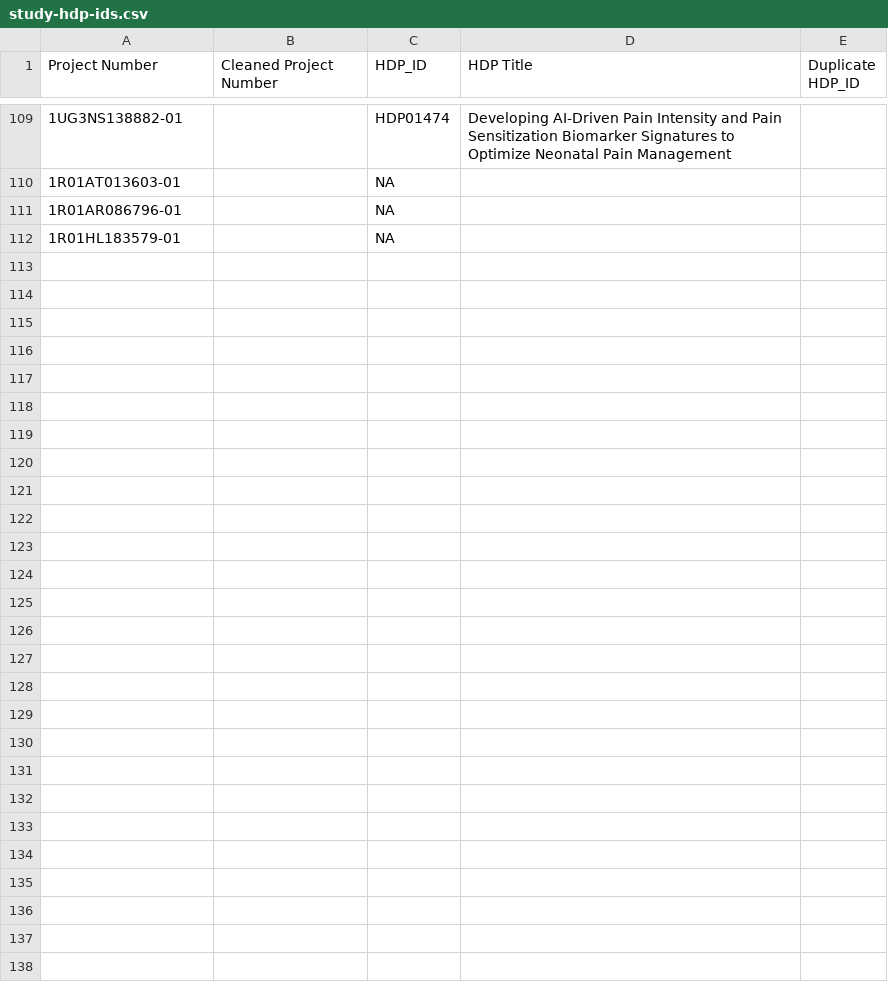
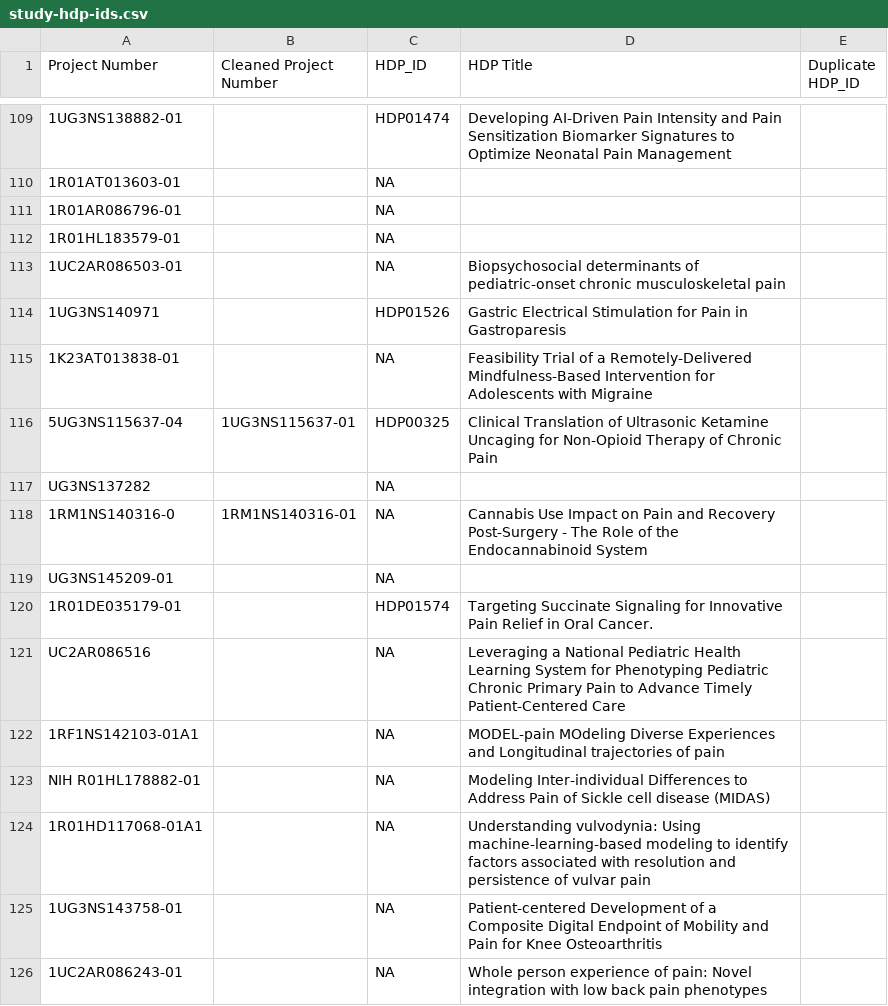
Before and after one commit to heal-data-stewards/heal-cdes, a CSV file: mappings/study-crf-mappings/from-heal-cde-team/study-hdp-ids.csv, drawn as a sheet; only a part is shown, gaps mark what is left out; the diff names each change by its address in the sheet, - before the commit and + after, or states it on an @@ line.

```diff
--- a/mappings/study-crf-mappings/from-heal-cde-team/study-hdp-ids.csv
+++ b/mappings/study-crf-mappings/from-heal-cde-team/study-hdp-ids.csv
+row 113: 1UC2AR086503-01 |  | NA | Biopsychosocial determinants of pediatric-onset chronic musculoskeletal pain
+row 114: 1UG3NS140971 |  | HDP01526 | Gastric Electrical Stimulation for Pain in Gastroparesis
+row 115: 1K23AT013838-01 |  | NA | Feasibility Trial of a Remotely-Delivered Mindfulness-Based Intervention for Adolescents with Migraine
+row 116: 5UG3NS115637-04 | 1UG3NS115637-01 | HDP00325 | Clinical Translation of Ultrasonic Ketamine Uncaging for Non-Opioid Therapy of Chronic Pain
+row 117: UG3NS137282 |  | NA
+row 118: 1RM1NS140316-0 | 1RM1NS140316-01 | NA | Cannabis Use Impact on Pain and Recovery Post-Surgery - The Role of the Endocannabinoid System
+row 119: UG3NS145209-01 |  | NA
+row 120: 1R01DE035179-01 |  | HDP01574 | Targeting Succinate Signaling for Innovative Pain Relief in Oral Cancer.
+row 121: UC2AR086516 |  | NA | Leveraging a National Pediatric Health Learning System for Phenotyping Pediatric Chronic Primary Pain to Advance Timely Patient-Centered Care
+row 122: 1RF1NS142103-01A1 |  | NA | MODEL-pain MOdeling Diverse Experiences and Longitudinal trajectories of pain
+row 123: NIH R01HL178882-01 |  | NA | Modeling Inter-individual Differences to Address Pain of Sickle cell disease (MIDAS)
+row 124: 1R01HD117068-01A1 |  | NA | Understanding vulvodynia: Using machine-learning-based modeling to identify factors associated with resolution and persistence of vulvar pain
+row 125: 1UG3NS143758-01 |  | NA | Patient-centered Development of a Composite Digital Endpoint of Mobility and Pain for Knee Osteoarthritis
+row 126: 1UC2AR086243-01 |  | NA | Whole person experience of pain: Novel integration with low back pain phenotypes
```
Also changed, not shown: mappings/study-crf-mappings/from-heal-cde-team/crf-heal-cde-ids.csv.
